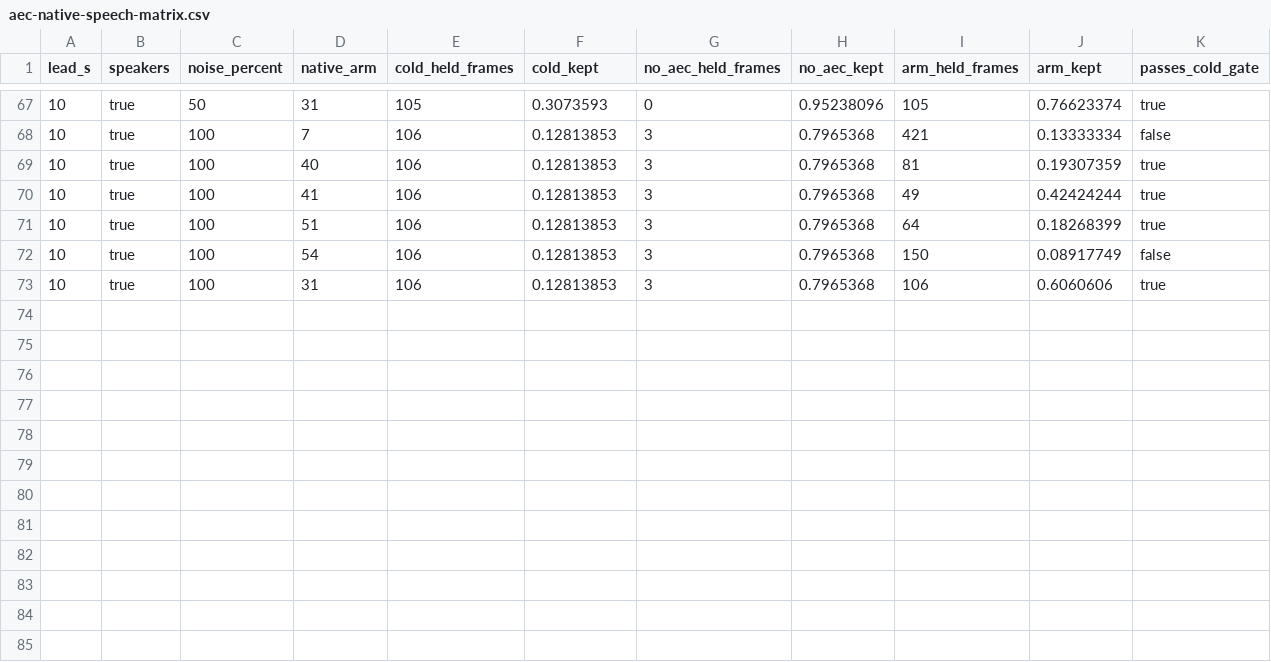
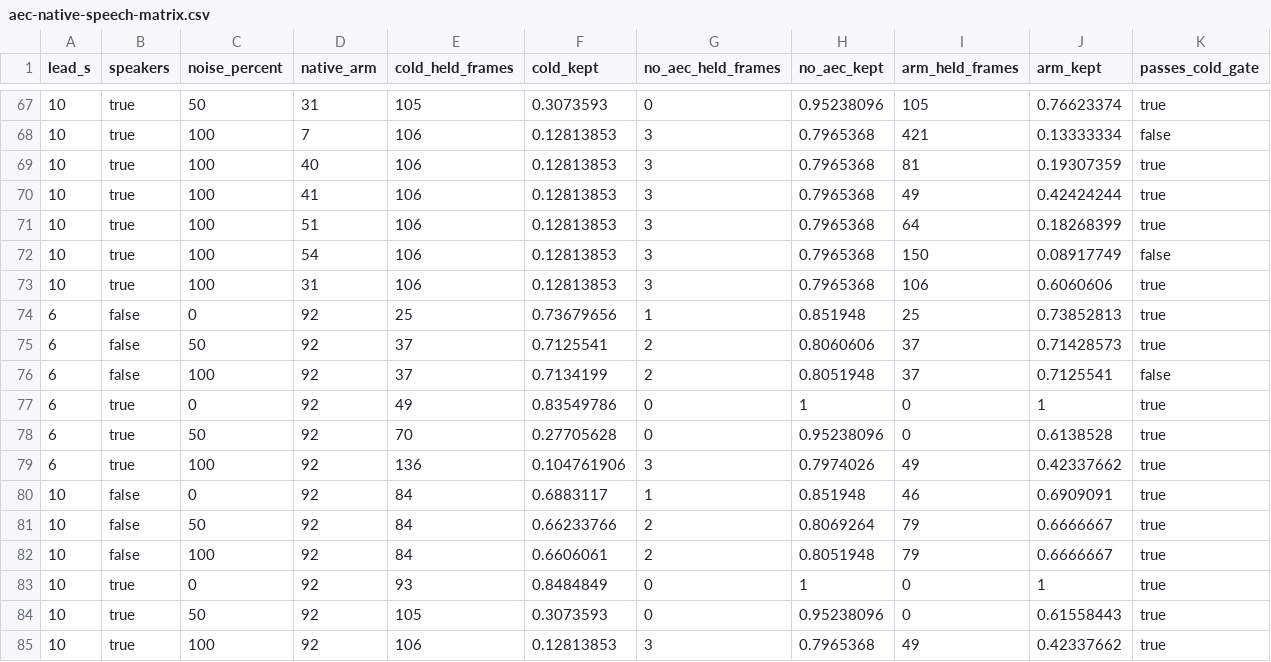
Before and after one commit to MaciejWlodarski/gwar, a CSV file: docs/measurements/aec-native-speech-matrix.csv, drawn as a sheet; only a part is shown, gaps mark what is left out.

```diff
--- a/docs/measurements/aec-native-speech-matrix.csv
+++ b/docs/measurements/aec-native-speech-matrix.csv
@@ -73 +73,13 @@ lead_s,speakers,noise_percent,native_arm,cold_held_frames,cold_kept,no_aec_held_
 10,true,100,31,106,0.12813853,3,0.7965368,106,0.6060606,true
+6,false,0,92,25,0.73679656,1,0.851948,25,0.73852813,true
+6,false,50,92,37,0.7125541,2,0.8060606,37,0.71428573,true
+6,false,100,92,37,0.7134199,2,0.8051948,37,0.7125541,false
+6,true,0,92,49,0.83549786,0,1,0,1,true
+6,true,50,92,70,0.27705628,0,0.95238096,0,0.6138528,true
+6,true,100,92,136,0.104761906,3,0.7974026,49,0.42337662,true
+10,false,0,92,84,0.6883117,1,0.851948,46,0.6909091,true
+10,false,50,92,84,0.66233766,2,0.8069264,79,0.6666667,true
+10,false,100,92,84,0.6606061,2,0.8051948,79,0.6666667,true
+10,true,0,92,93,0.8484849,0,1,0,1,true
+10,true,50,92,105,0.3073593,0,0.95238096,0,0.61558443,true
+10,true,100,92,106,0.12813853,3,0.7965368,49,0.42337662,true
```
Also changed, not shown: 15 other files.
